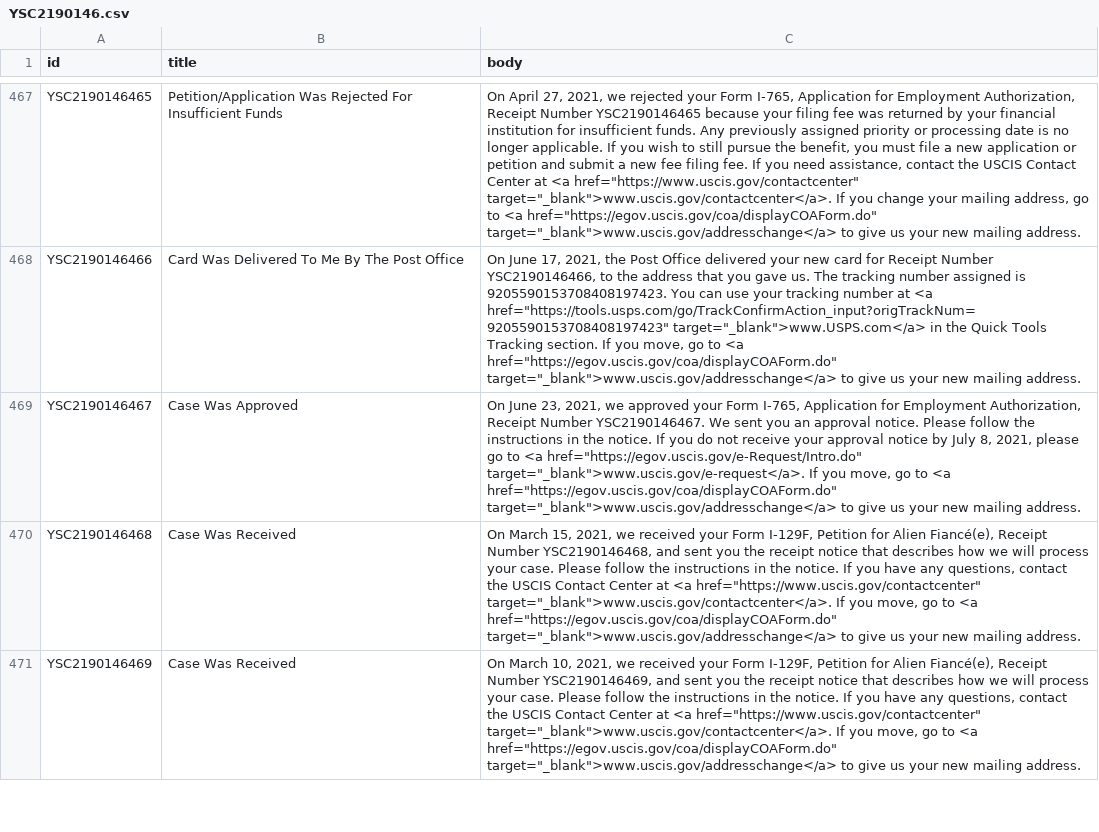
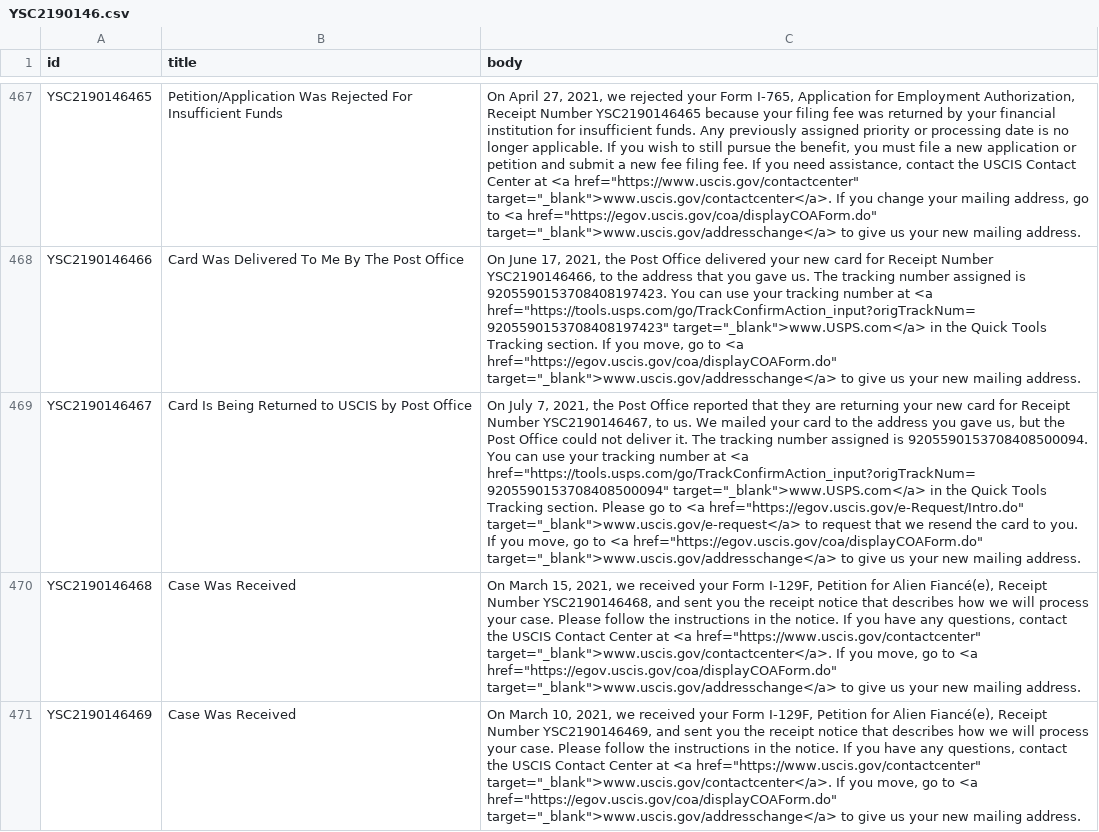
Before and after one commit to opt-lol/opt-data, a CSV file: data/YSC2190146.csv, drawn as a sheet; only a part is shown, gaps mark what is left out; the diff names each change by its address in the sheet, - before the commit and + after, or states it on an @@ line.

```diff
--- a/data/YSC2190146.csv
+++ b/data/YSC2190146.csv
-B469 (title): Case Was Approved
+B469 (title): Card Is Being Returned to USCIS by Post Office
-C469 (body): On June 23, 2021, we approved your Form I-765, Application for Employment Authorization, Receipt Number YSC2190146467. We sent you an approval notice. Please follow the instructions in the notice. If you do not receive your approval notice by July 8, 2021, please go to <a href="https://egov.uscis.gov/e-Request/Intro.do" target="_blank">www.uscis.gov/e-request</a>. If you…
+C469 (body): On July 7, 2021, the Post Office reported that they are returning your new card for Receipt Number YSC2190146467, to us. We mailed your card to the address you gave us, but the Post Office could not deliver it. The tracking number assigned is 9205590153708408500094. You can use your tracking number at <a href="https://tools.usps.com/go/TrackConfirmAction_input?origTrackNum=9205590153708408500094" target="_blank">www.USPS.com</a> in the Quick Tools Tracking section. Please go to <a href="https://egov.uscis.gov/e-Request/Intro.do" target="_blank">www.uscis.gov/e-request</a> to request that we resend the card to you. If you…
```
Also changed, not shown: data/YSC2190042.csv, data/YSC2190150.csv, 1 other file.
